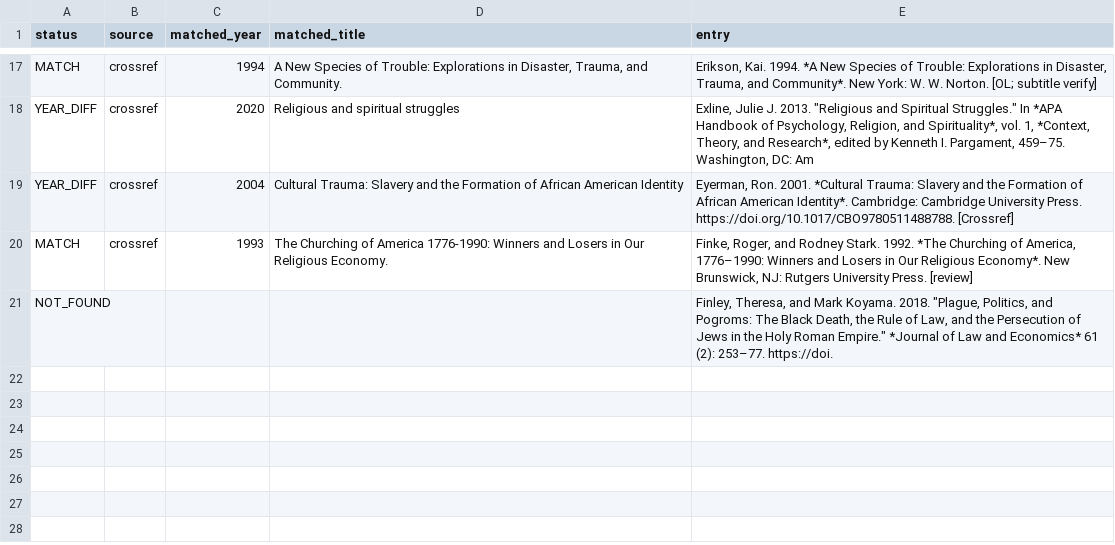
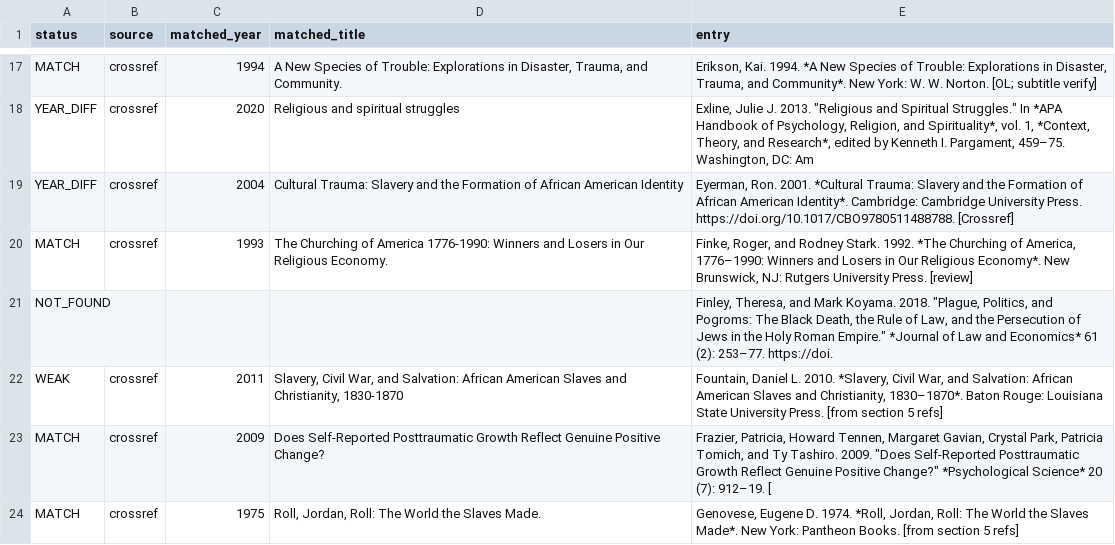
Before and after one commit to maurice1128/maurice1128.github.io, a TSV file: reports/audit/02_theory_refcheck.tsv, drawn as a sheet; only a part is shown, gaps mark what is left out; the diff names each change by its address in the sheet, - before the commit and + after, or states it on an @@ line.

```diff
--- a/reports/audit/02_theory_refcheck.tsv
+++ b/reports/audit/02_theory_refcheck.tsv
+row 22: WEAK | crossref | 2011 | Slavery, Civil War, and Salvation: African American Slaves and Christianity, 1830-1870 | Fountain, Daniel L. 2010. *Slavery, Civil War, and Salvation: African American Slaves and Christianity, 1830–1870*. Baton Rouge: Louisiana State University Press. [from section 5 refs]
+row 23: MATCH | crossref | 2009 | Does Self-Reported Posttraumatic Growth Reflect Genuine Positive Change? | Frazier, Patricia, Howard Tennen, Margaret Gavian, Crystal Park, Patricia Tomich, and Ty Tashiro. 2009. "Does Self-Reported Posttraumatic Growth Reflect Genuine Positive Change?" *Psychological Science* 20 (7): 912–19. [
+row 24: MATCH | crossref | 1975 | Roll, Jordan, Roll: The World the Slaves Made. | Genovese, Eugene D. 1974. *Roll, Jordan, Roll: The World the Slaves Made*. New York: Pantheon Books. [from section 5 refs]
```
Also changed, not shown: reports/audit/06_comparative_refcheck.tsv, reports/audit/09_chinese_refcheck.tsv, 1 other file.
